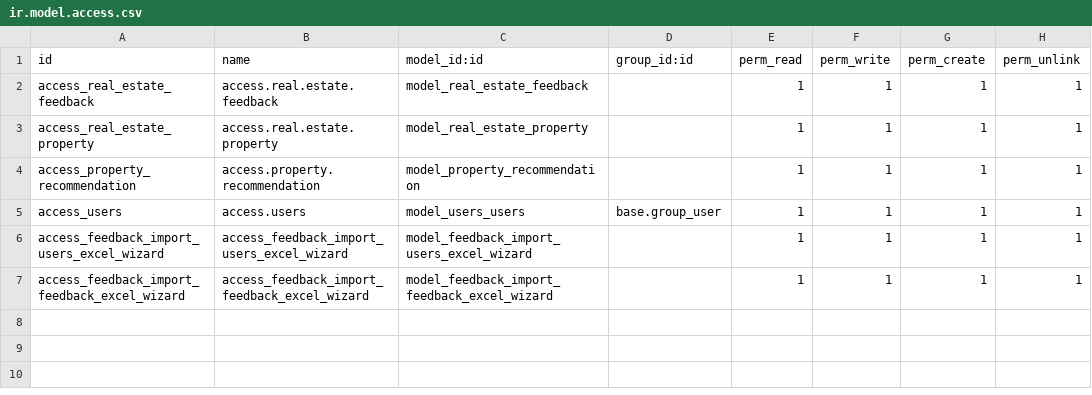
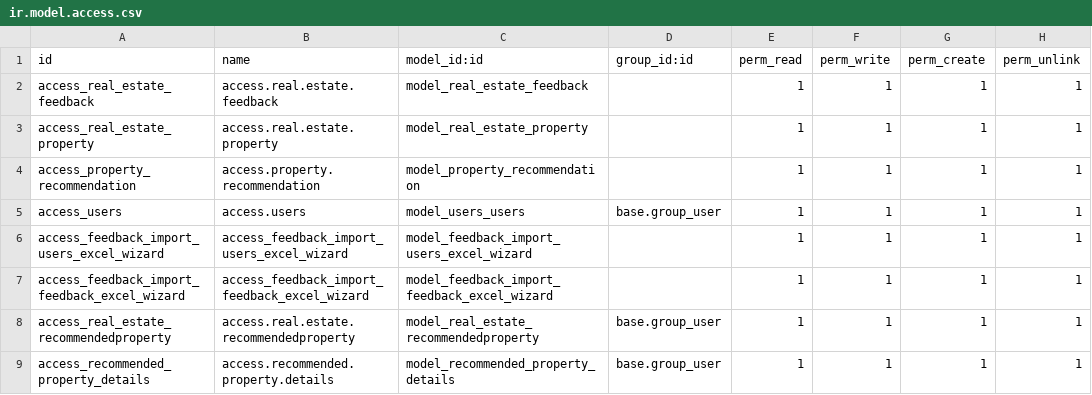
Before and after one commit to Samirzzz/odoo_AI_Module, a CSV file: custom_addons/feedback_module/security/ir.model.access.csv, drawn as a sheet; the diff names each change by its address in the sheet, - before the commit and + after, or states it on an @@ line.

Commit message:
new module

```diff
--- a/custom_addons/feedback_module/security/ir.model.access.csv
+++ b/custom_addons/feedback_module/security/ir.model.access.csv
+row 8: access_real_estate_recommendedproperty | access.real.estate.recommendedproperty | model_real_estate_recommendedproperty | base.group_user | 1 | 1 | 1 | 1
+row 9: access_recommended_property_details | access.recommended.property.details | model_recommended_property_details | base.group_user | 1 | 1 | 1 | 1
```
Also changed, not shown: 6 other files.
